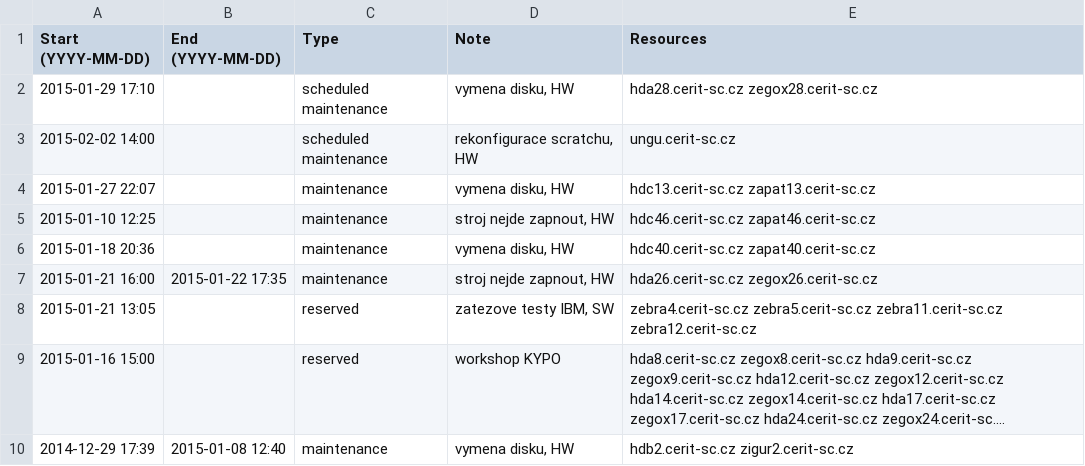
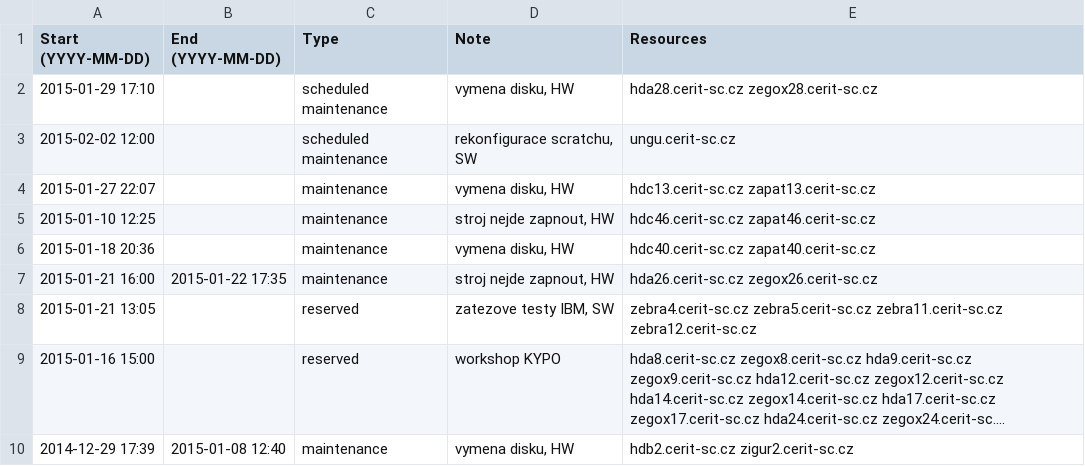
Before and after one commit to CERIT-SC/cerit-maintenance, a CSV file: maintenance.csv, drawn as a sheet; only a part is shown; long unchanged cells end in ….

Commit message:
Reschedule maintenace for ungu

```diff
--- a/maintenance.csv
+++ b/maintenance.csv
@@ -2,3 +2,3 @@ Start (YYYY-MM-DD),End (YYYY-MM-DD),Type,Note,Resources
 2015-01-29 17:10,,scheduled maintenance,"vymena disku, HW",hda28.cerit-sc.cz zegox28.cerit-sc.cz
-2015-02-02 14:00,,scheduled maintenance,"rekonfigurace scratchu, HW",ungu.cerit-sc.cz
+2015-02-02 12:00,,scheduled maintenance,"rekonfigurace scratchu, SW",ungu.cerit-sc.cz
 2015-01-27 22:07,,maintenance,"vymena disku, HW",hdc13.cerit-sc.cz zapat13.cerit-sc.cz
```
